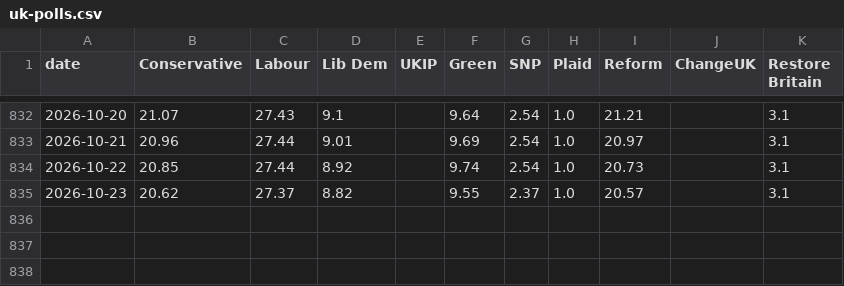
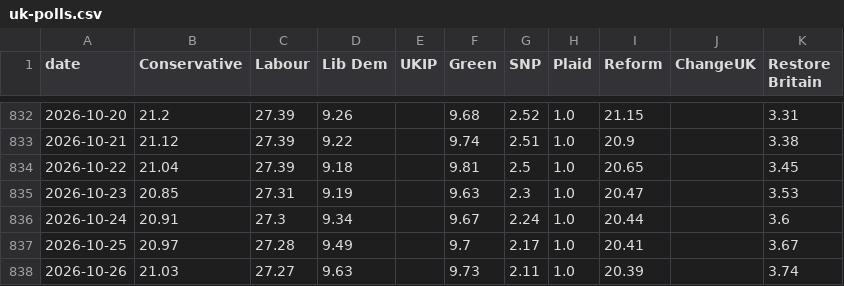
Before and after one commit to scottbar/polls, a CSV file: uk-polls.csv, drawn as a sheet; only a part is shown, gaps mark what is left out; the diff covers the shown part only.

```diff
--- a/uk-polls.csv
+++ b/uk-polls.csv
@@ -832,4 +832,7 @@ date,Conservative,Labour,Lib Dem,UKIP,Green,SNP,Plaid,Reform,ChangeUK,Restore Br
-2026-10-20,21.07,27.43,9.1,,9.64,2.54,1.0,21.21,,3.1
-2026-10-21,20.96,27.44,9.01,,9.69,2.54,1.0,20.97,,3.1
-2026-10-22,20.85,27.44,8.92,,9.74,2.54,1.0,20.73,,3.1
-2026-10-23,20.62,27.37,8.82,,9.55,2.37,1.0,20.57,,3.1
+2026-10-20,21.2,27.39,9.26,,9.68,2.52,1.0,21.15,,3.31
+2026-10-21,21.12,27.39,9.22,,9.74,2.51,1.0,20.9,,3.38
+2026-10-22,21.04,27.39,9.18,,9.81,2.5,1.0,20.65,,3.45
+2026-10-23,20.85,27.31,9.19,,9.63,2.3,1.0,20.47,,3.53
+2026-10-24,20.91,27.3,9.34,,9.67,2.24,1.0,20.44,,3.6
+2026-10-25,20.97,27.28,9.49,,9.7,2.17,1.0,20.41,,3.67
+2026-10-26,21.03,27.27,9.63,,9.73,2.11,1.0,20.39,,3.74
```
Also changed, not shown: 87 edited cells elsewhere in this file, uk-polls-all.csv.
